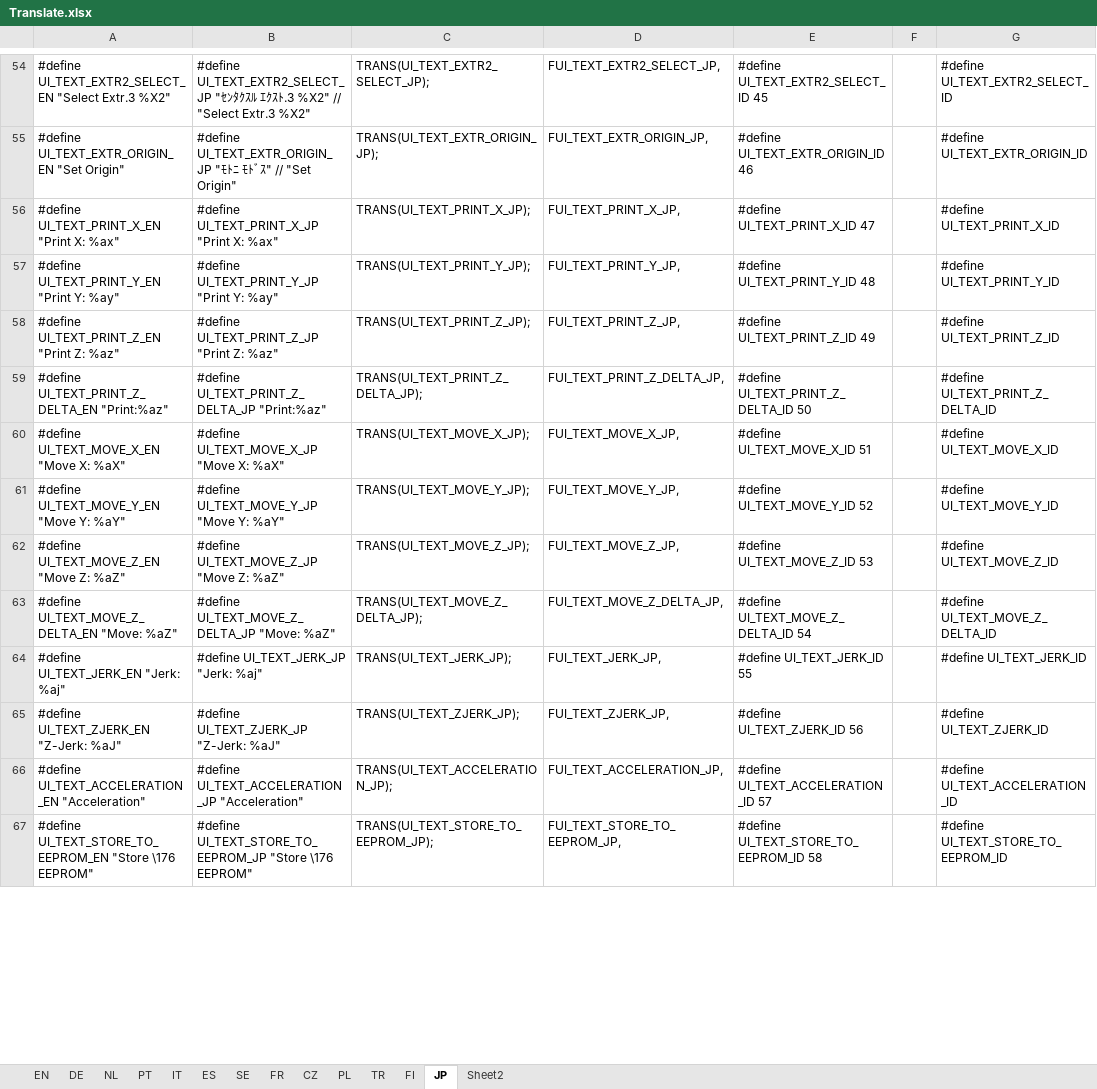
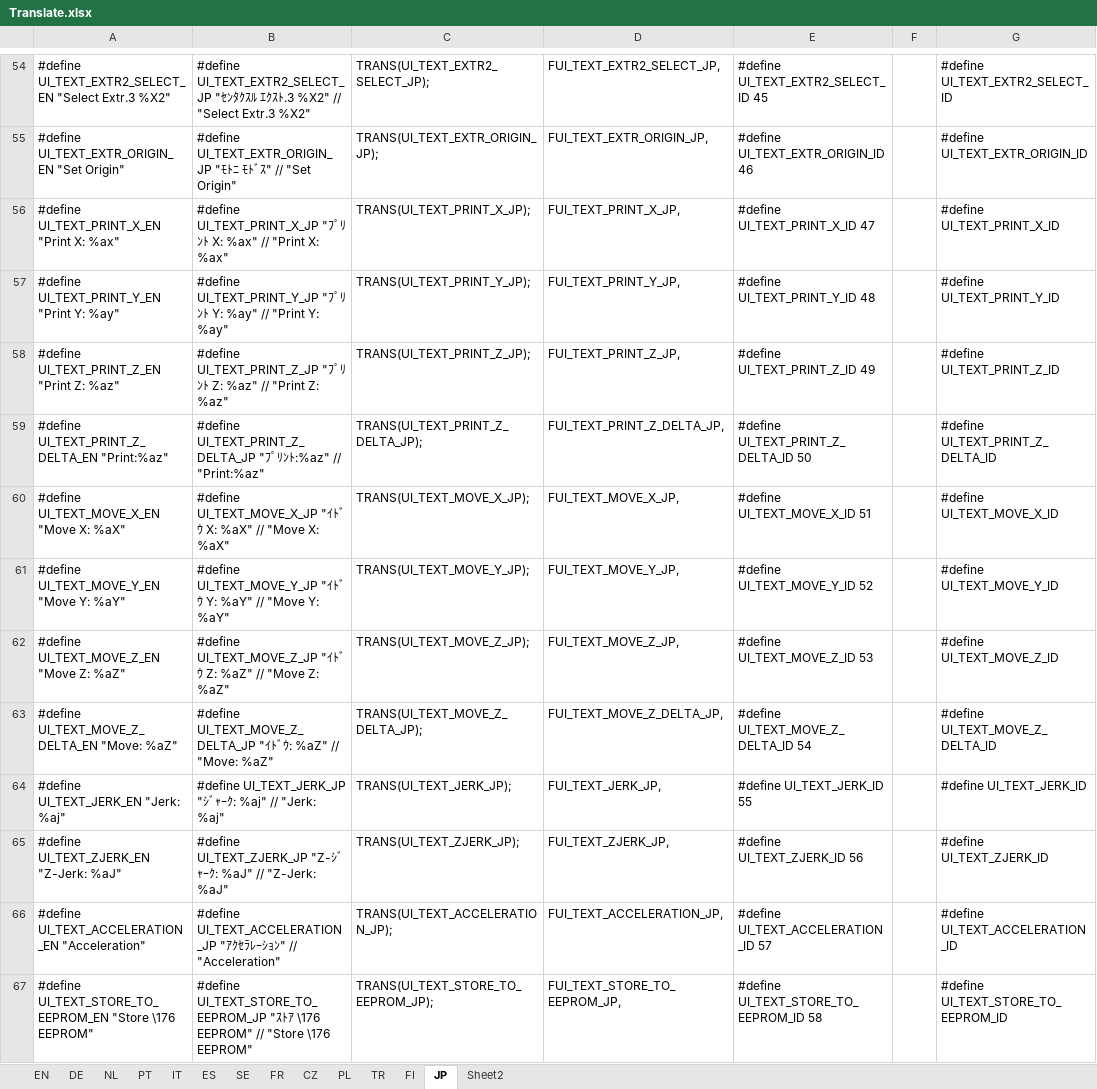
Before and after one commit to luc-github/Repetier-Firmware-4-Davinci, an Excel workbook: Translate.xlsx, sheet JP, drawn as a sheet; only a part is shown, gaps mark what is left out; values as stored, in another font and other column widths than the file's, no borders; the diff covers the shown part only; the diff names each change by its address in the sheet, - before the commit and + after, or states it on an @@ line.

```diff
--- a/Translate.xlsx (sheet JP)
+++ b/Translate.xlsx (sheet JP)
-B56: #define UI_TEXT_PRINT_X_JP "Print X:…
+B56: #define UI_TEXT_PRINT_X_JP "ﾌﾟﾘﾝﾄ X: %ax" // "Print X:…
-B57: #define UI_TEXT_PRINT_Y_JP "Print Y:…
+B57: #define UI_TEXT_PRINT_Y_JP "ﾌﾟﾘﾝﾄ Y: %ay" // "Print Y:…
-B58: #define UI_TEXT_PRINT_Z_JP "Print Z:…
+B58: #define UI_TEXT_PRINT_Z_JP "ﾌﾟﾘﾝﾄ Z: %az" // "Print Z:…
-B59: #define UI_TEXT_PRINT_Z_DELTA_JP "Print:%az"
+B59: #define UI_TEXT_PRINT_Z_DELTA_JP "ﾌﾟﾘﾝﾄ:%az" // "Print:%az"
-B60: #define UI_TEXT_MOVE_X_JP "Move X:…
+B60: #define UI_TEXT_MOVE_X_JP "ｲﾄﾞｳ X: %aX" // "Move X:…
-B61: #define UI_TEXT_MOVE_Y_JP "Move Y:…
+B61: #define UI_TEXT_MOVE_Y_JP "ｲﾄﾞｳ Y: %aY" // "Move Y:…
-B62: #define UI_TEXT_MOVE_Z_JP "Move Z:…
+B62: #define UI_TEXT_MOVE_Z_JP "ｲﾄﾞｳ Z: %aZ" // "Move Z:…
-B63: #define UI_TEXT_MOVE_Z_DELTA_JP "Move: %aZ"
+B63: #define UI_TEXT_MOVE_Z_DELTA_JP "ｲﾄﾞｳ: %aZ" // "Move: %aZ"
-B64: #define UI_TEXT_JERK_JP "Jerk: %aj"
+B64: #define UI_TEXT_JERK_JP "ｼﾞｬｰｸ: %aj" // "Jerk: %aj"
-B65: #define UI_TEXT_ZJERK_JP "Z-Jerk: %aJ"
+B65: #define UI_TEXT_ZJERK_JP "Z-ｼﾞｬｰｸ: %aJ" // "Z-Jerk: %aJ"
-B66: #define UI_TEXT_ACCELERATION_JP "Acceleration"
+B66: #define UI_TEXT_ACCELERATION_JP "ｱｸｾﾗﾚｰｼｮﾝ" // "Acceleration"
-B67: #define UI_TEXT_STORE_TO_EEPROM_JP "Store \176…
+B67: #define UI_TEXT_STORE_TO_EEPROM_JP "ｽﾄｱ \176 EEPROM" // "Store \176…
```
Also changed, not shown: 107 edited cells elsewhere in this sheet.
